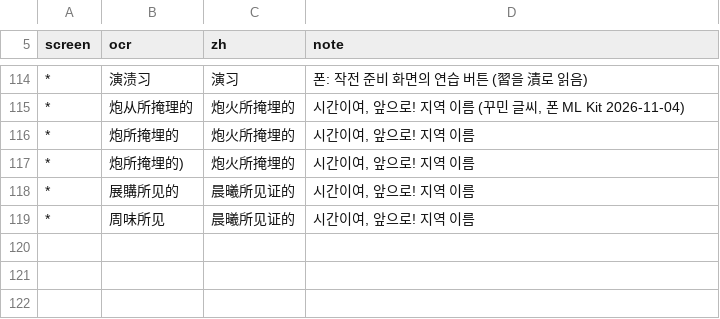
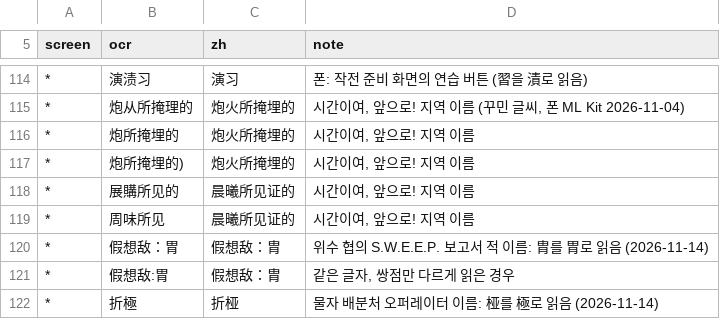
Before and after one commit to SanyangForest/arknights-kr-overlay, a TSV file: overlay/ocr_aliases.tsv, drawn as a sheet; only a part is shown, gaps mark what is left out; the diff names each change by its address in the sheet, - before the commit and + after, or states it on an @@ line.

```diff
--- a/overlay/ocr_aliases.tsv
+++ b/overlay/ocr_aliases.tsv
+row 120: * | 假想敌：胃 | 假想敌：胄 | 위수 협의 S.W.E.E.P. 보고서 적 이름: 胄를 胃로 읽음 (2026-11-14)
+row 121: * | 假想敌:胃 | 假想敌：胄 | 같은 글자, 쌍점만 다르게 읽은 경우
+row 122: * | 折極 | 折桠 | 물자 배분처 오퍼레이터 이름: 桠를 極로 읽음 (2026-11-14)
```
Also changed, not shown: extra/claude_screen01.tsv, extra/claude_screen04.tsv, 22 other files.
